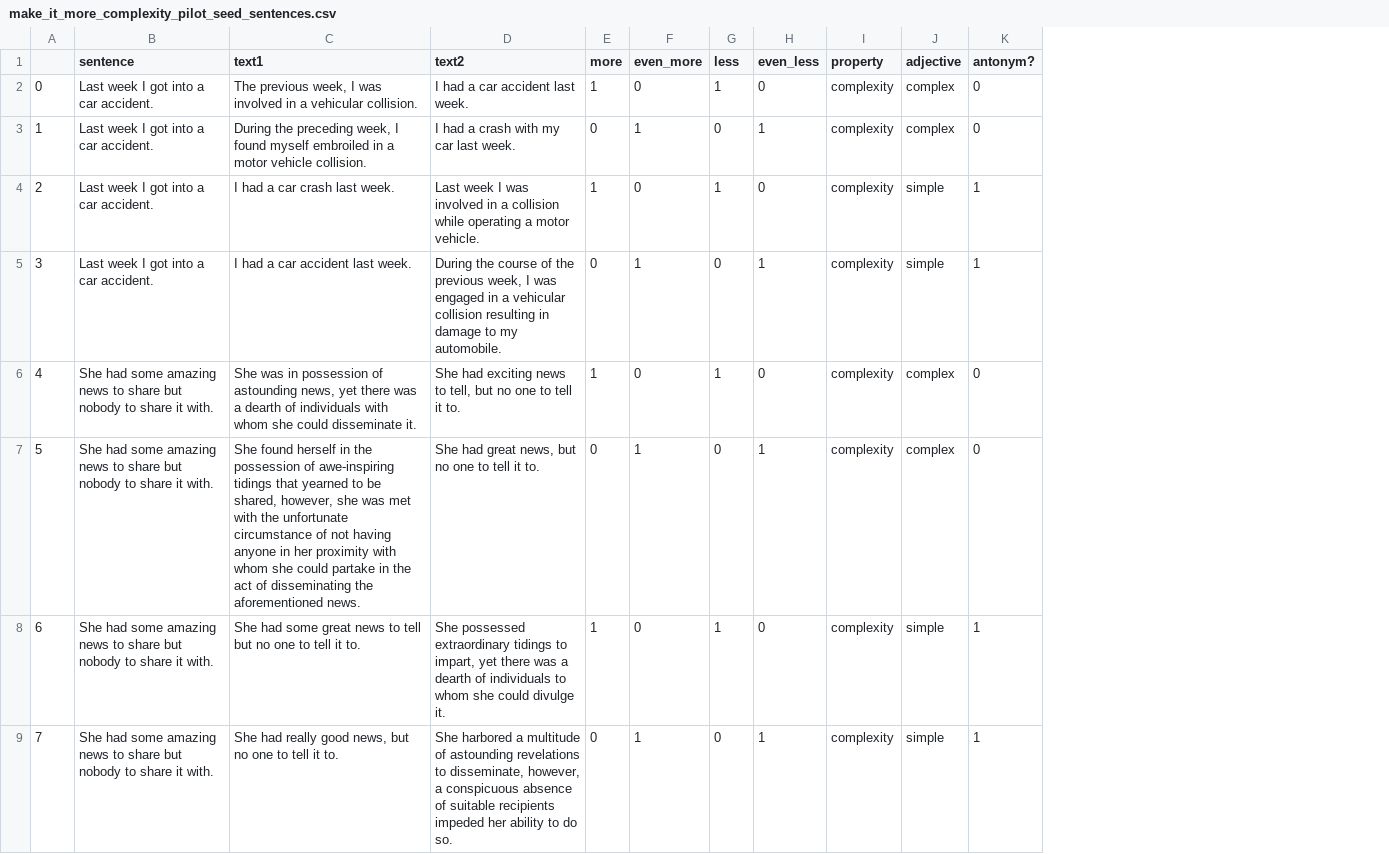
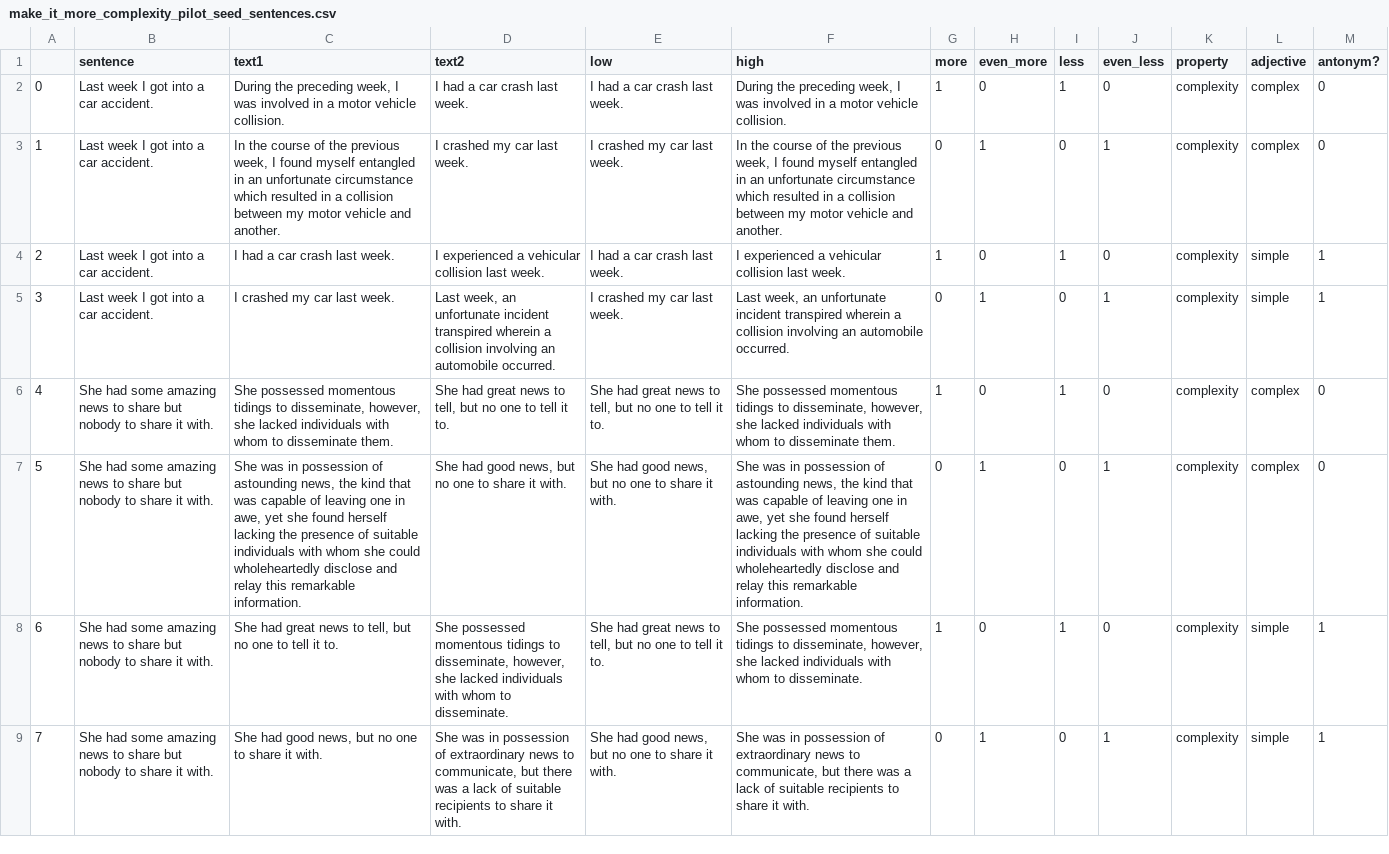
Before and after one commit to gchronis/toxic_logic, a CSV file: make_it_more_complexity_pilot_seed_sentences.csv, drawn as a sheet; only a part is shown; the diff covers the shown part only; the diff names each change by its address in the sheet, - before the commit and + after, or states it on an @@ line.

Commit message:
got pilot working; dismal results

```diff
--- a/make_it_more_complexity_pilot_seed_sentences.csv
+++ b/make_it_more_complexity_pilot_seed_sentences.csv
+column E (low), rows 2-9: I had a car crash last week. | I crashed my car last week. | I had a car crash last week. | I crashed my car last week. | She had great news to tell, but no one to tell it to. | She had good news, but no one to share it with. | She had great news to tell, but no one to tell it to. | She had good news, but no one to share it with.
+column F (high), rows 2-9: During the preceding week, I was involved in a motor vehicle collision. | In the course of the previous week, I found myself entangled in an unfortunate circumstance which resulted in a collision between my motor vehicle and another. | I experienced a vehicular collision last week. | Last week, an unfortunate incident transpired wherein a collision involving an automobile occurred. | She possessed momentous tidings to disseminate, however, she lacked individuals with whom to disseminate them. | She was in possession of astounding news, the kind that was capable of leaving one in awe, yet she found herself lacking the presence of suitable individuals with whom she could wholeheartedly disclose and relay this remarkable information. | She possessed momentous tidings to disseminate, however, she lacked individuals with whom to disseminate. | She was in possession of extraordinary news to communicate, but there was a lack of suitable recipients to share it with.
-C2 (text1): The previous week, I was involved in a vehicular collision.
+C2 (text1): During the preceding week, I was involved in a motor vehicle collision.
-D2 (text2): I had a car accident last week.
+D2 (text2): I had a car crash last week.
-C3 (text1): During the preceding week, I found myself embroiled in a motor vehicle collision.
+C3 (text1): In the course of the previous week, I found myself entangled in an unfortunate circumstance which resulted in a collision between my motor vehicle and another.
-D3 (text2): I had a crash with my car last week.
+D3 (text2): I crashed my car last week.
-D4 (text2): Last week I was involved in a collision while operating a motor vehicle.
+D4 (text2): I experienced a vehicular collision last week.
-C5 (text1): I had a car accident last week.
+C5 (text1): I crashed my car last week.
-D5 (text2): During the course of the previous week, I was engaged in a vehicular collision resulting in damage to my automobile.
+D5 (text2): Last week, an unfortunate incident transpired wherein a collision involving an automobile occurred.
-C6 (text1): She was in possession of astounding news, yet there was a dearth of individuals with whom she could disseminate it.
+C6 (text1): She possessed momentous tidings to disseminate, however, she lacked individuals with whom to disseminate them.
-D6 (text2): She had exciting news to…
+D6 (text2): She had great news to…
-C7 (text1): She found herself in the possession of awe-inspiring tidings that yearned to be shared, however, she was met with the unfortunate circumstance of not having anyone in her proximity with whom she could partake in the act of disseminating the aforementioned news.
+C7 (text1): She was in possession of astounding news, the kind that was capable of leaving one in awe, yet she found herself lacking the presence of suitable individuals with whom she could wholeheartedly disclose and relay this remarkable information.
-D7 (text2): She had great news, but no one to tell it to.
+D7 (text2): She had good news, but no one to share it with.
-C8 (text1): She had some great news to tell but no…
+C8 (text1): She had great news to tell, but no…
-D8 (text2): She possessed extraordinary tidings to impart, yet there was a dearth of individuals to whom she could divulge it.
+D8 (text2): She possessed momentous tidings to disseminate, however, she lacked individuals with whom to disseminate.
-C9 (text1): She had really good news, but no one to tell it to.
+C9 (text1): She had good news, but no one to share it with.
-D9 (text2): She harbored a multitude of astounding revelations to disseminate, however, a conspicuous absence of suitable recipients impeded her ability to do so.
+D9 (text2): She was in possession of extraordinary news to communicate, but there was a lack of suitable recipients to share it with.
```
Also changed, not shown: 38 edited cells elsewhere in this file, 2 other files.
